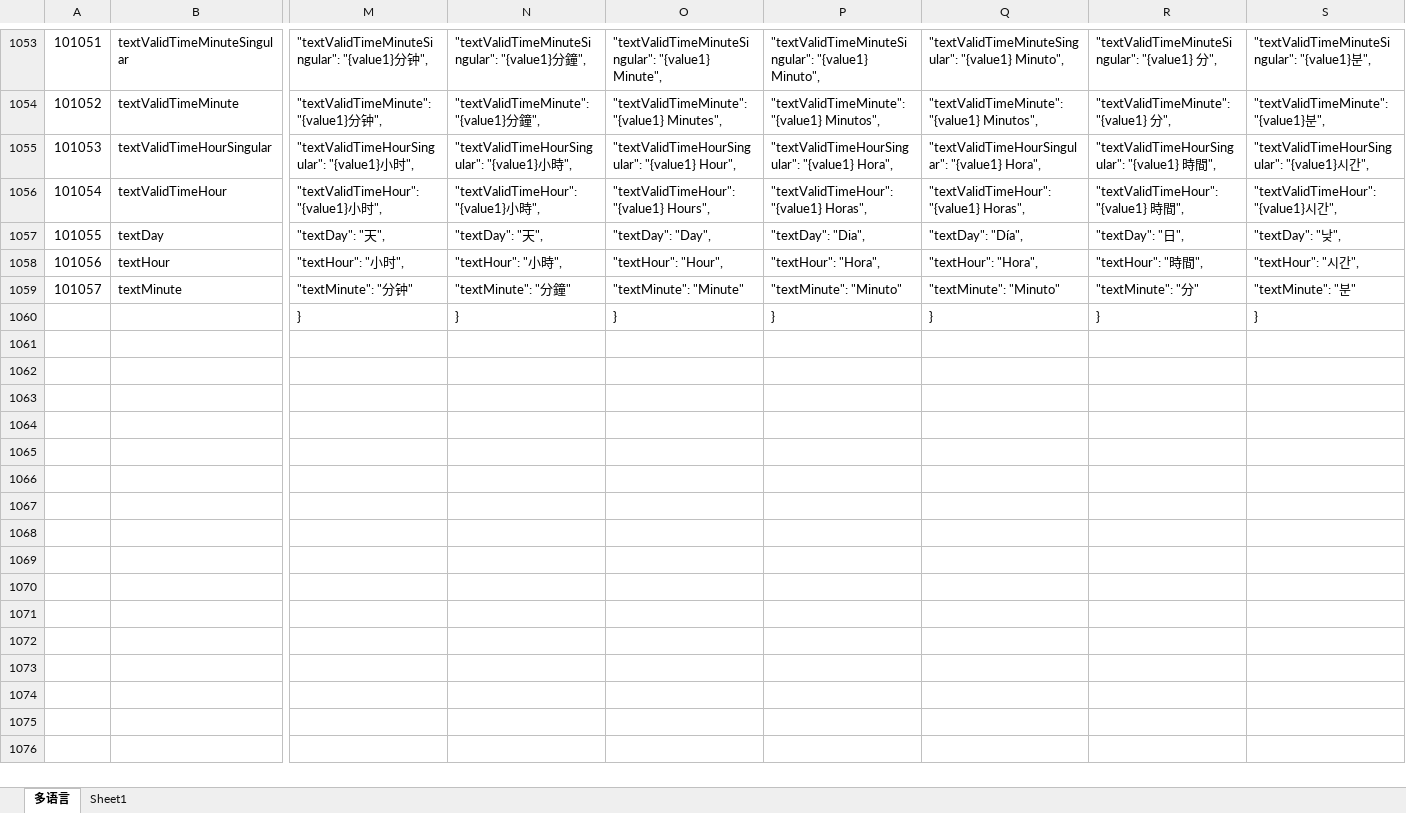
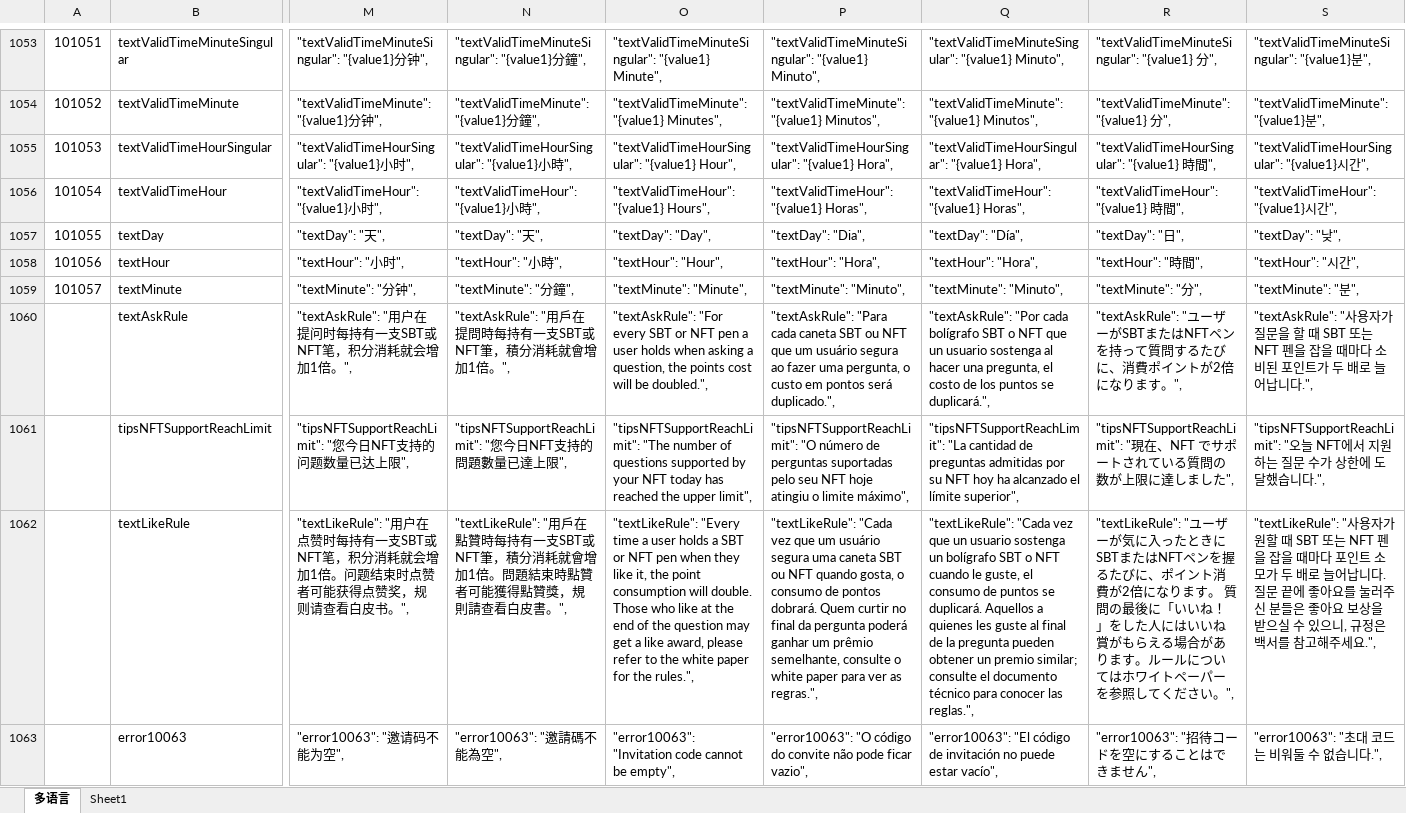
Before and after one commit to liujianyu57/socrates-lang, an Excel workbook: 多语言表.xlsm, sheet 多语言, drawn as a sheet; only a part is shown, gaps mark what is left out; the shorter side is filled out with more unchanged rows; values as stored, in another font and other column widths than the file's, no borders; charts and pictures and conditional formats not drawn; rows hold the shown columns only; the diff covers the shown part only; the diff names each change by its address in the sheet, - before the commit and + after, or states it on an @@ line.

```diff
--- a/多语言表.xlsm (sheet 多语言)
+++ b/多语言表.xlsm (sheet 多语言)
-M1059: "textMinute": "分钟"
+M1059: "textMinute": "分钟",
-N1059: "textMinute": "分鐘"
+N1059: "textMinute": "分鐘",
-O1059: "textMinute": "Minute"
+O1059: "textMinute": "Minute",
-P1059: "textMinute": "Minuto"
+P1059: "textMinute": "Minuto",
-Q1059: "textMinute": "Minuto"
+Q1059: "textMinute": "Minuto",
-R1059: "textMinute": "分"
+R1059: "textMinute": "分",
-S1059: "textMinute": "분"
+S1059: "textMinute": "분",
+row 1060:  | textAskRule | "textAskRule": "用户在提问时每持有一支SBT或NFT笔，积分消耗就会增加1倍。", | "textAskRule": "用戶在提問時每持有一支SBT或NFT筆，積分消耗就會增加1倍。", | "textAskRule": "For every SBT or NFT pen a user holds when asking a question, the points cost will be doubled.", | "textAskRule": "Para cada caneta SBT ou NFT que um usuário segura ao fazer uma pergunta, o custo em pontos será duplicado.", | "textAskRule": "Por cada bolígrafo SBT o NFT que un usuario sostenga al hacer una pregunta, el costo de los puntos se duplicará.", | "textAskRule": "ユーザーがSBTまたはNFTペンを持って質問するたびに、消費ポイントが2倍になります。", | "textAskRule": "사용자가 질문을 할 때 SBT 또는 NFT 펜을 잡을 때마다 소비된 포인트가 두 배로 늘어납니다.",
+row 1061:  | tipsNFTSupportReachLimit | "tipsNFTSupportReachLimit": "您今日NFT支持的问题数量已达上限", | "tipsNFTSupportReachLimit": "您今日NFT支持的問題數量已達上限", | "tipsNFTSupportReachLimit": "The number of questions supported by your NFT today has reached the upper limit", | "tipsNFTSupportReachLimit": "O número de perguntas suportadas pelo seu NFT hoje atingiu o limite máximo", | "tipsNFTSupportReachLimit": "La cantidad de preguntas admitidas por su NFT hoy ha alcanzado el límite superior", | "tipsNFTSupportReachLimit": "現在、NFT でサポートされている質問の数が上限に達しました", | "tipsNFTSupportReachLimit": "오늘 NFT에서 지원하는 질문 수가 상한에 도달했습니다.",
+row 1062:  | textLikeRule | "textLikeRule": "用户在点赞时每持有一支SBT或NFT笔，积分消耗就会增加1倍。问题结束时点赞者可能获得点赞奖，规则请查看白皮书。", | "textLikeRule": "用戶在點贊時每持有一支SBT或NFT筆，積分消耗就會增加1倍。問題結束時點贊者可能獲得點贊獎，規則請查看白皮書。", | "textLikeRule": "Every time a user holds a SBT or NFT pen when they like it, the point consumption will double. Those who like at the end of the question may get a like award, please refer to the white paper for the rules.", | "textLikeRule": "Cada vez que um usuário segura uma caneta SBT ou NFT quando gosta, o consumo de pontos dobrará. Quem curtir no final da pergunta poderá ganhar um prêmio semelhante, consulte o white paper para ver as regras.", | "textLikeRule": "Cada vez que un usuario sostenga un bolígrafo SBT o NFT cuando le guste, el consumo de puntos se duplicará. Aquellos a quienes les guste al final de la pregunta pueden obtener un premio similar; consulte el documento técnico para conocer las reglas.", | "textLikeRule": "ユーザーが気に入ったときにSBTまたはNFTペンを握るたびに、ポイント消費が2倍になります。 質問の最後に「いいね！」をした人にはいいね賞がもらえる場合があります。ルールについてはホワイトペーパーを参照してください。", | "textLikeRule": "사용자가 원할 때 SBT 또는 NFT 펜을 잡을 때마다 포인트 소모가 두 배로 늘어납니다. 질문 끝에 좋아요를 눌러주신 분들은 좋아요 보상을 받으실 수 있으니, 규정은 백서를 참고해주세요.",
+row 1063:  | error10063 | "error10063": "邀请码不能为空", | "error10063": "邀請碼不能為空", | "error10063": "Invitation code cannot be empty", | "error10063": "O código do convite não pode ficar vazio", | "error10063": "El código de invitación no puede estar vacío", | "error10063": "招待コードを空にすることはできません", | "error10063": "초대 코드는 비워둘 수 없습니다.",
```
Also changed, not shown: 5 added rows and 2 edited cells elsewhere in this sheet, 9 other files.
